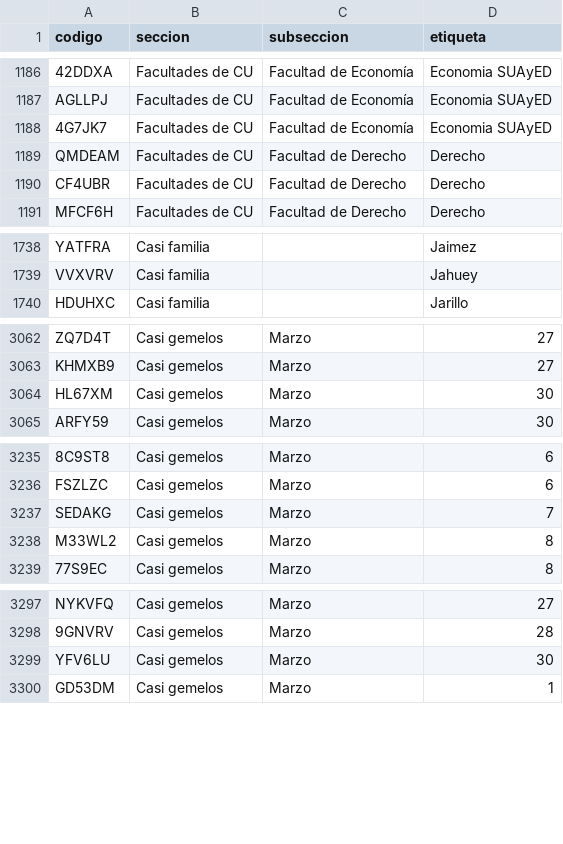
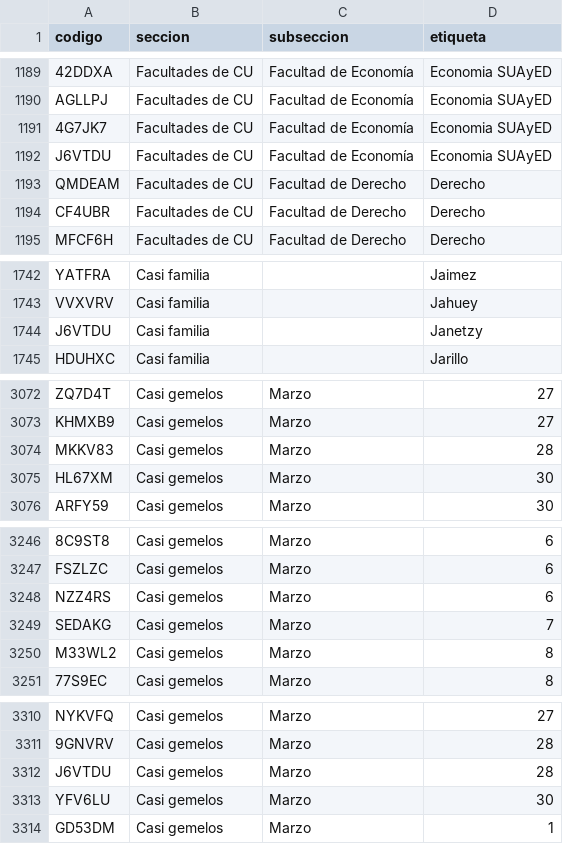
Before and after one commit to chequezeki/espacio-unam-codigos, a CSV file: datos/codigos-doc.csv, drawn as a sheet; only a part is shown, gaps mark what is left out; the diff covers the shown part only; the diff names each change by its address in the sheet, - before the commit and + after, or states it on an @@ line.

```diff
--- a/datos/codigos-doc.csv
+++ b/datos/codigos-doc.csv
+row 1192: J6VTDU | Facultades de CU | Facultad de Economía | Economia SUAyED
+row 1744: J6VTDU | Casi familia |  | Janetzy
+row 3074: MKKV83 | Casi gemelos | Marzo | 28
+row 3248: NZZ4RS | Casi gemelos | Marzo | 6
+row 3312: J6VTDU | Casi gemelos | Marzo | 28
```
Also changed, not shown: 9 added rows and 5 edited cells elsewhere in this file, 8 other files.
